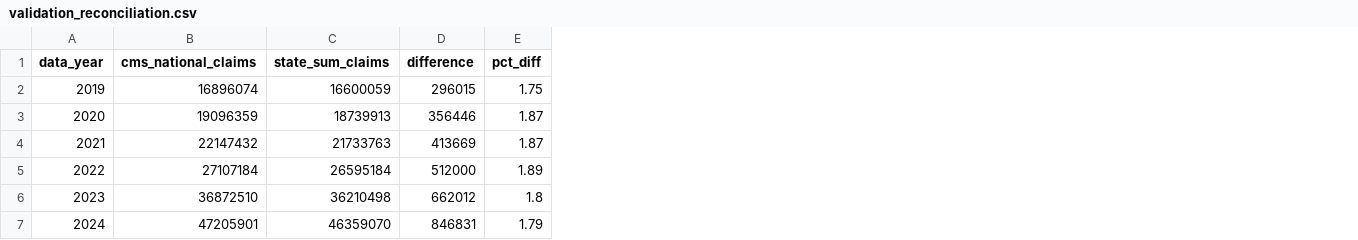
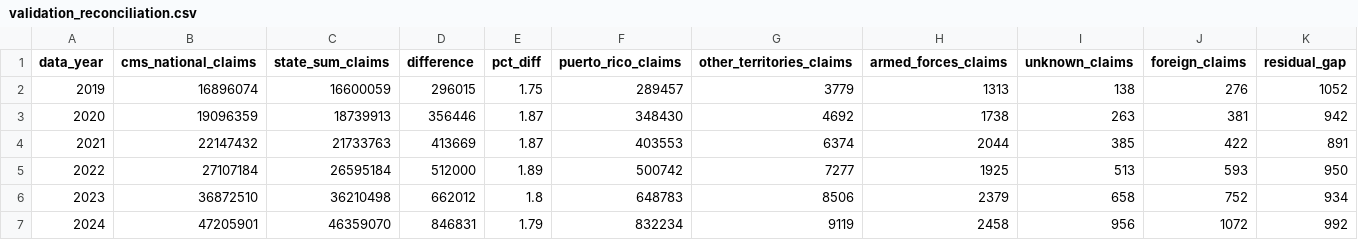
Before and after one commit to udaytripathi51/medicare-diabetes-market-dashboard, a CSV file: outputs/validation_reconciliation.csv, drawn as a sheet; the diff names each change by its address in the sheet, - before the commit and + after, or states it on an @@ line.

```diff
--- a/outputs/validation_reconciliation.csv
+++ b/outputs/validation_reconciliation.csv
+column F (puerto_rico_claims), rows 2-7: 289457 | 348430 | 403553 | 500742 | 648783 | 832234
+column G (other_territories_claims), rows 2-7: 3779 | 4692 | 6374 | 7277 | 8506 | 9119
+column H (armed_forces_claims), rows 2-7: 1313 | 1738 | 2044 | 1925 | 2379 | 2458
+column I (unknown_claims), rows 2-7: 138 | 263 | 385 | 513 | 658 | 956
+column J (foreign_claims), rows 2-7: 276 | 381 | 422 | 593 | 752 | 1072
+column K (residual_gap), rows 2-7: 1052 | 942 | 891 | 950 | 934 | 992
```
Also changed, not shown: outputs/q5_top_brands_by_year.csv, powerbi/dim_product.csv, 4 other files.
